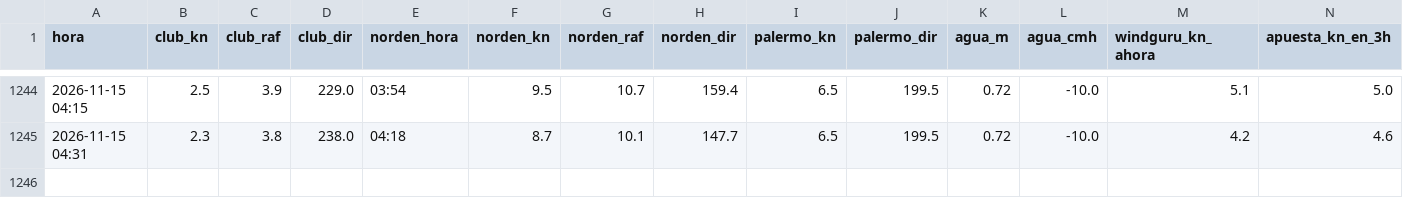
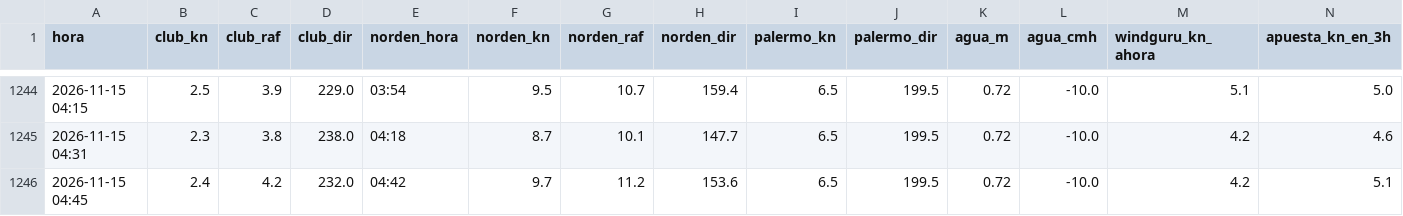
Before and after one commit to virazon-app/virazon-app.github.io, a CSV file: data/historial.csv, drawn as a sheet; only a part is shown, gaps mark what is left out; rows hold the shown columns only; the diff names each change by its address in the sheet, - before the commit and + after, or states it on an @@ line.

```diff
--- a/data/historial.csv
+++ b/data/historial.csv
+row 1246: 2026-11-15 04:45 | 2.4 | 4.2 | 232.0 | 04:42 | 9.7 | 11.2 | 153.6 | 6.5 | 199.5 | 0.72 | -10.0 | 4.2 | 5.1
```
Also changed, not shown: 3 other files.
